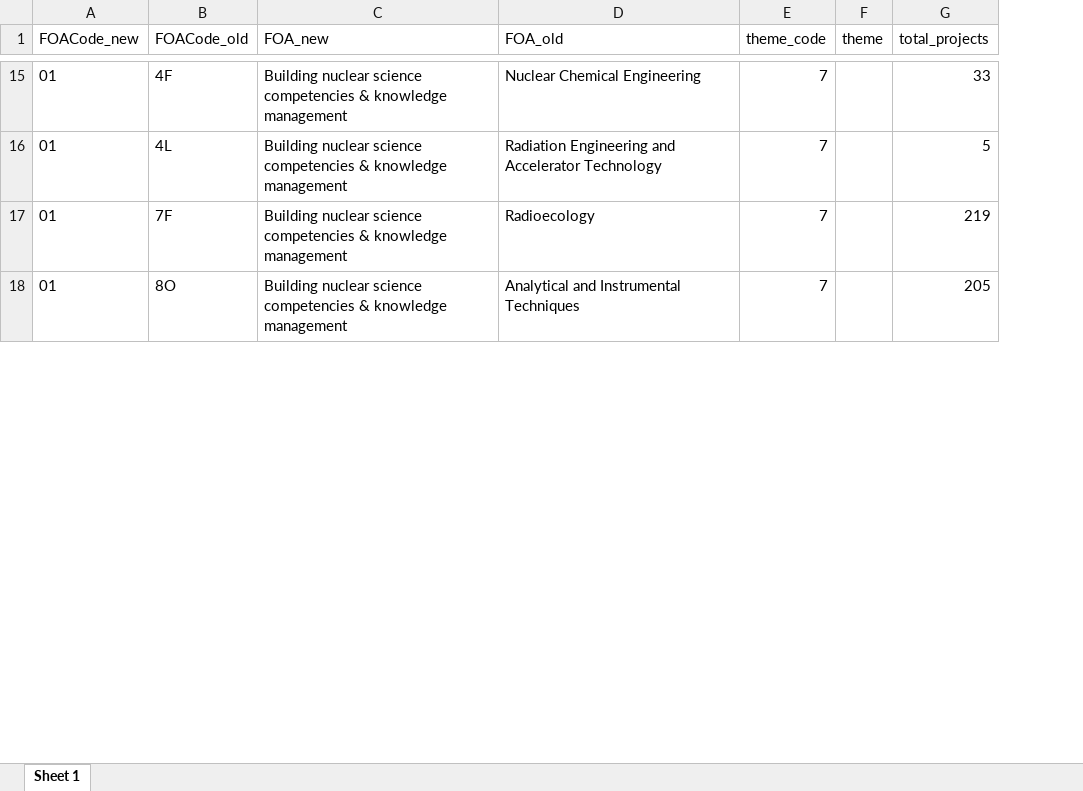
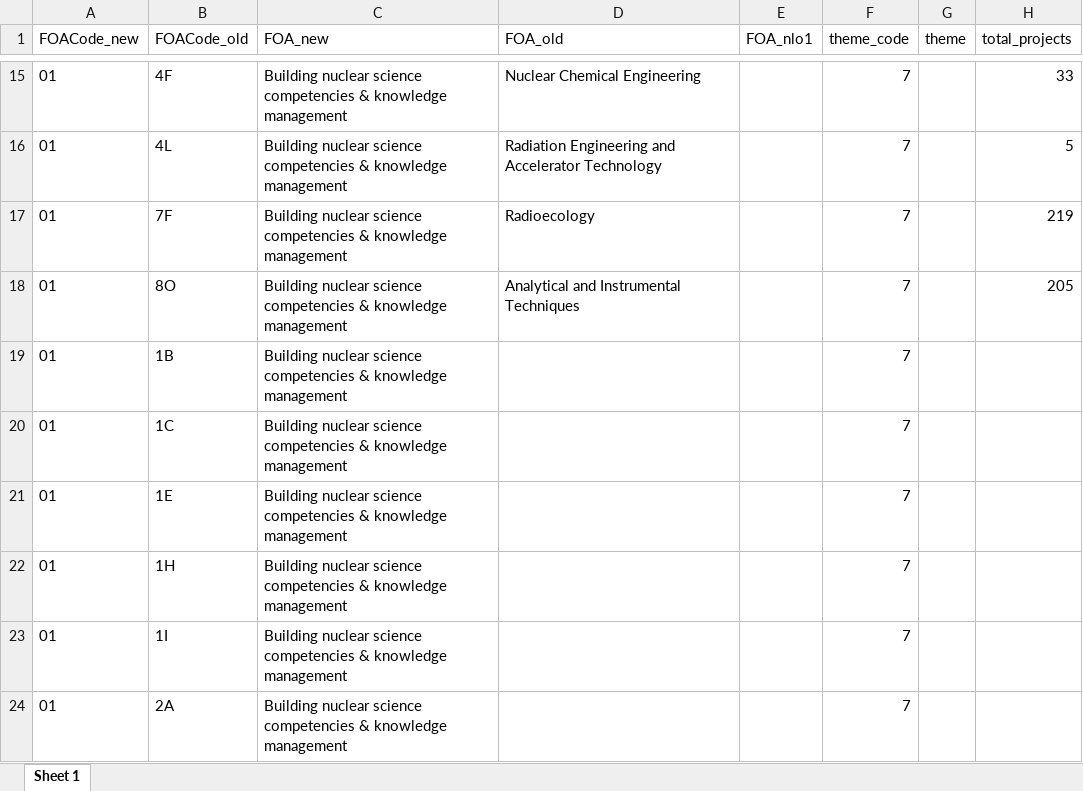
Before and after one commit to araupontones/IAEA3, an Excel workbook: data/1.reference/checks/FOAs_translation.xlsx, sheet Sheet 1, drawn as a sheet; only a part is shown, gaps mark what is left out; values as stored, in another font and other column widths than the file's, no borders; the diff covers the shown part only; the diff names each change by its address in the sheet, - before the commit and + after, or states it on an @@ line.

```diff
--- a/data/1.reference/checks/FOAs_translation.xlsx (sheet Sheet 1)
+++ b/data/1.reference/checks/FOAs_translation.xlsx (sheet Sheet 1)
+column E (FOA_nlo1), empty
+row 19: 01 | 1B | Building nuclear science competencies & knowledge management |  |  | 7
+row 20: 01 | 1C | Building nuclear science competencies & knowledge management |  |  | 7
+row 21: 01 | 1E | Building nuclear science competencies & knowledge management |  |  | 7
+row 22: 01 | 1H | Building nuclear science competencies & knowledge management |  |  | 7
+row 23: 01 | 1I | Building nuclear science competencies & knowledge management |  |  | 7
+row 24: 01 | 2A | Building nuclear science competencies & knowledge management |  |  | 7
```
Also changed, not shown: 30 added rows elsewhere in this sheet, data/1.reference/Copy of FOA mapping - old to new.xlsx, 7 other files.
